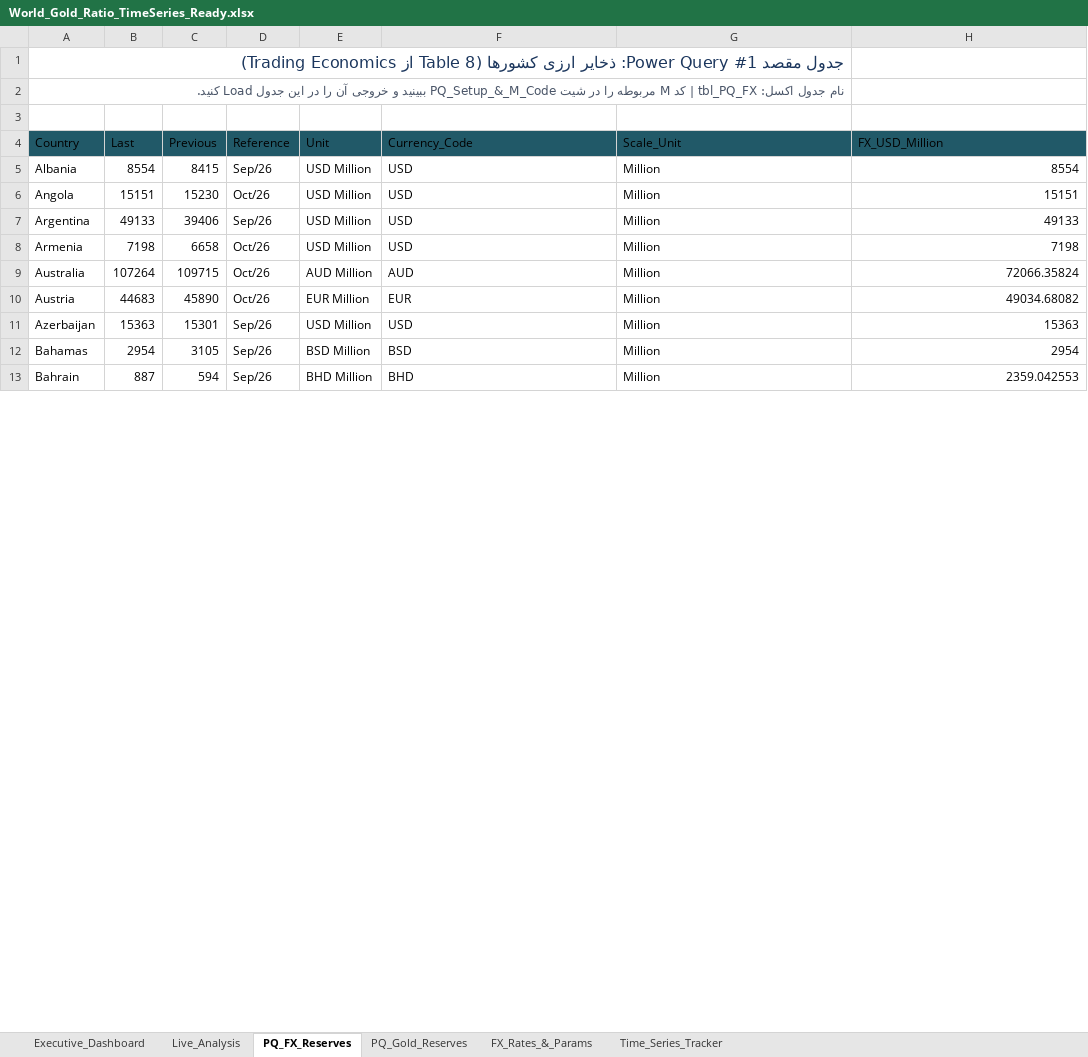
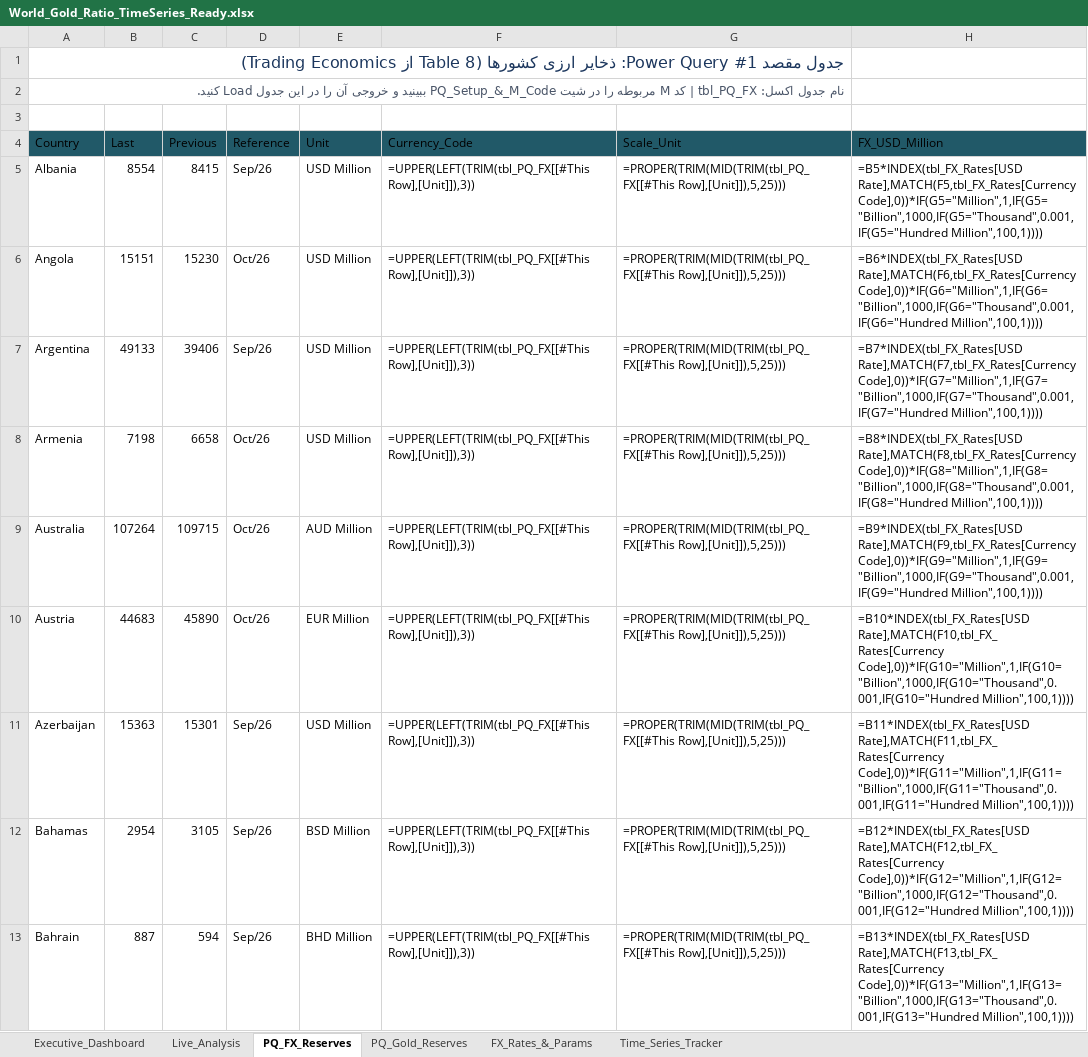
Before and after one commit to RiskIV/Gold-Ratio-Tracker, an Excel workbook: World_Gold_Ratio_TimeSeries_Ready.xlsx, sheet PQ_FX_Reserves, drawn as a sheet; only a part is shown; values as stored, in another font and other column widths than the file's, no borders; formulas without a stored value are shown as written; table styles not drawn; the diff covers the shown part only; the diff names each change by its address in the sheet, - before the commit and + after, or states it on an @@ line.

```diff
--- a/World_Gold_Ratio_TimeSeries_Ready.xlsx (sheet PQ_FX_Reserves)
+++ b/World_Gold_Ratio_TimeSeries_Ready.xlsx (sheet PQ_FX_Reserves)
-F5:F8 (Currency_Code): USD
+F5:F8 (Currency_Code): =UPPER(LEFT(TRIM(tbl_PQ_FX[[#This Row],[Unit]]),3))
-G5:G13 (Scale_Unit): Million
+G5:G13 (Scale_Unit): =PROPER(TRIM(MID(TRIM(tbl_PQ_FX[[#This Row],[Unit]]),5,25)))
-H5 (FX_USD_Million): 8554
+H5 (FX_USD_Million): =B5*INDEX(tbl_FX_Rates[USD Rate],MATCH(F5,tbl_FX_Rates[Currency Code],0))*IF(G5="Million",1,IF(G5="Billion",1000,IF(G5="Thousand",0.001,IF(G5="Hundred Million",100,1))))
-H6 (FX_USD_Million): 15151
+H6 (FX_USD_Million): =B6*INDEX(tbl_FX_Rates[USD Rate],MATCH(F6,tbl_FX_Rates[Currency Code],0))*IF(G6="Million",1,IF(G6="Billion",1000,IF(G6="Thousand",0.001,IF(G6="Hundred Million",100,1))))
-H7 (FX_USD_Million): 49133
+H7 (FX_USD_Million): =B7*INDEX(tbl_FX_Rates[USD Rate],MATCH(F7,tbl_FX_Rates[Currency Code],0))*IF(G7="Million",1,IF(G7="Billion",1000,IF(G7="Thousand",0.001,IF(G7="Hundred Million",100,1))))
-H8 (FX_USD_Million): 7198
+H8 (FX_USD_Million): =B8*INDEX(tbl_FX_Rates[USD Rate],MATCH(F8,tbl_FX_Rates[Currency Code],0))*IF(G8="Million",1,IF(G8="Billion",1000,IF(G8="Thousand",0.001,IF(G8="Hundred Million",100,1))))
-F9 (Currency_Code): AUD
+F9 (Currency_Code): =UPPER(LEFT(TRIM(tbl_PQ_FX[[#This Row],[Unit]]),3))
-H9 (FX_USD_Million): 72066.35824
+H9 (FX_USD_Million): =B9*INDEX(tbl_FX_Rates[USD Rate],MATCH(F9,tbl_FX_Rates[Currency Code],0))*IF(G9="Million",1,IF(G9="Billion",1000,IF(G9="Thousand",0.001,IF(G9="Hundred Million",100,1))))
-F10 (Currency_Code): EUR
+F10 (Currency_Code): =UPPER(LEFT(TRIM(tbl_PQ_FX[[#This Row],[Unit]]),3))
-H10 (FX_USD_Million): 49034.68082
+H10 (FX_USD_Million): =B10*INDEX(tbl_FX_Rates[USD Rate],MATCH(F10,tbl_FX_Rates[Currency Code],0))*IF(G10="Million",1,IF(G10="Billion",1000,IF(G10="Thousand",0.001,IF(G10="Hundred Million",100,1))))
-F11 (Currency_Code): USD
+F11 (Currency_Code): =UPPER(LEFT(TRIM(tbl_PQ_FX[[#This Row],[Unit]]),3))
-H11 (FX_USD_Million): 15363
+H11 (FX_USD_Million): =B11*INDEX(tbl_FX_Rates[USD Rate],MATCH(F11,tbl_FX_Rates[Currency Code],0))*IF(G11="Million",1,IF(G11="Billion",1000,IF(G11="Thousand",0.001,IF(G11="Hundred Million",100,1))))
-F12 (Currency_Code): BSD
+F12 (Currency_Code): =UPPER(LEFT(TRIM(tbl_PQ_FX[[#This Row],[Unit]]),3))
-H12 (FX_USD_Million): 2954
+H12 (FX_USD_Million): =B12*INDEX(tbl_FX_Rates[USD Rate],MATCH(F12,tbl_FX_Rates[Currency Code],0))*IF(G12="Million",1,IF(G12="Billion",1000,IF(G12="Thousand",0.001,IF(G12="Hundred Million",100,1))))
-F13 (Currency_Code): BHD
+F13 (Currency_Code): =UPPER(LEFT(TRIM(tbl_PQ_FX[[#This Row],[Unit]]),3))
-H13 (FX_USD_Million): 2359.042553
+H13 (FX_USD_Million): =B13*INDEX(tbl_FX_Rates[USD Rate],MATCH(F13,tbl_FX_Rates[Currency Code],0))*IF(G13="Million",1,IF(G13="Billion",1000,IF(G13="Thousand",0.001,IF(G13="Hundred Million",100,1))))
```
Also changed, not shown: 356 edited cells elsewhere in this sheet, sheet Live_Analysis, sheet FX_Rates_&_Params, sheet Executive_Dashboard, sheet Time_Series_Tracker, formulas that keep their value, charts or pictures.
